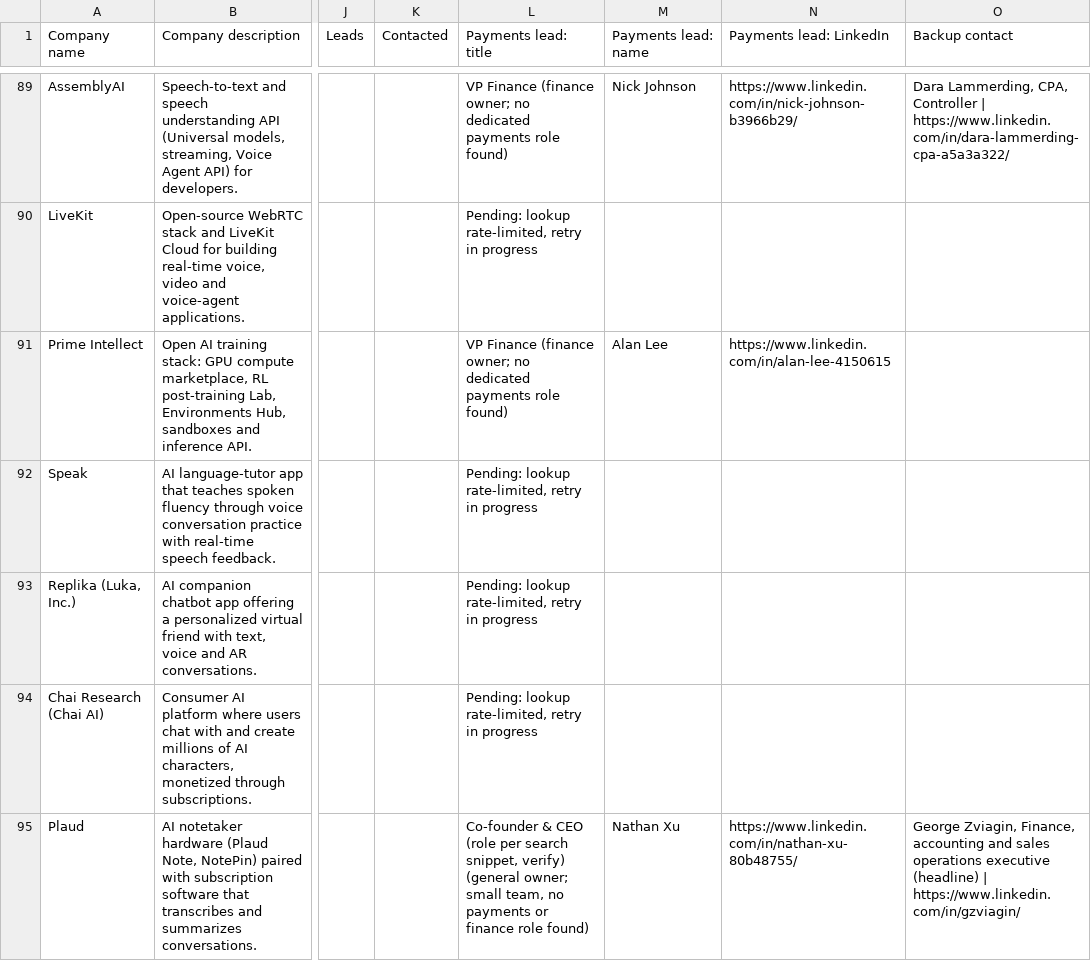
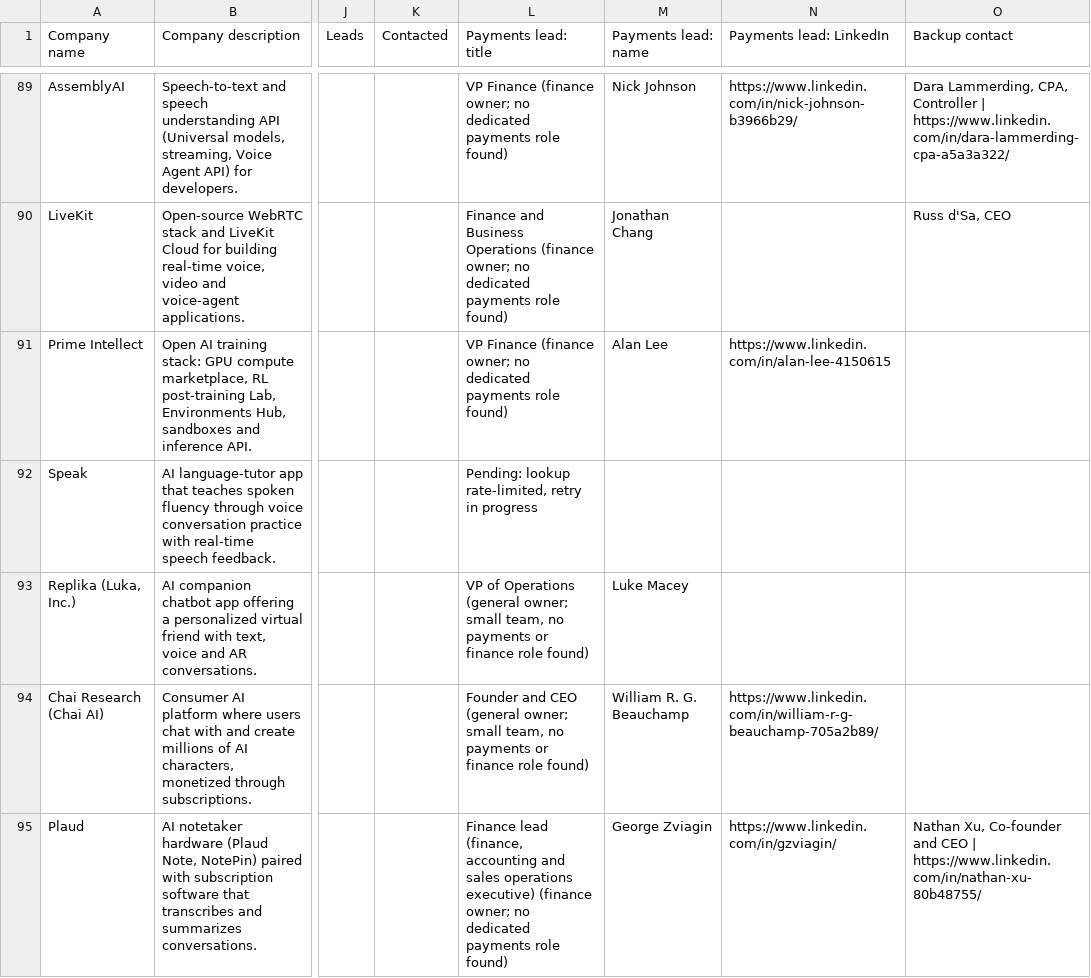
Before and after one commit to germantatism/German-GTM-Coding, a CSV file: Lists & ICP/sf-ai-prospects-yuno-icp-2026-10.csv, drawn as a sheet; only a part is shown, gaps mark what is left out; the diff covers the shown part only; the diff names each change by its address in the sheet, - before the commit and + after, or states it on an @@ line.

```diff
--- a/Lists & ICP/sf-ai-prospects-yuno-icp-2026-10.csv
+++ b/Lists & ICP/sf-ai-prospects-yuno-icp-2026-10.csv
-L90 (Payments lead: title): Pending: lookup rate-limited, retry in progress
+L90 (Payments lead: title): Finance and Business Operations (finance owner; no dedicated payments role found)
-M90 (Payments lead: name): (empty)
+M90 (Payments lead: name): Jonathan Chang
-O90 (Backup contact): (empty)
+O90 (Backup contact): Russ d'Sa, CEO
-L93 (Payments lead: title): Pending: lookup rate-limited, retry in progress
+L93 (Payments lead: title): VP of Operations (general owner; small team, no payments or finance role found)
-M93 (Payments lead: name): (empty)
+M93 (Payments lead: name): Luke Macey
-L94 (Payments lead: title): Pending: lookup rate-limited, retry in progress
+L94 (Payments lead: title): Founder and CEO (general owner; small team, no payments or finance role found)
-M94 (Payments lead: name): (empty)
+M94 (Payments lead: name): William R. G. Beauchamp
-N94 (Payments lead: LinkedIn): (empty)
+N94 (Payments lead: LinkedIn): https://www.linkedin.com/in/william-r-g-beauchamp-705a2b89/
-L95 (Payments lead: title): Co-founder & CEO (role per search snippet, verify) (general owner; small team, no payments or finance role found)
+L95 (Payments lead: title): Finance lead (finance, accounting and sales operations executive) (finance owner; no dedicated payments role found)
-M95 (Payments lead: name): Nathan Xu
+M95 (Payments lead: name): George Zviagin
-N95 (Payments lead: LinkedIn): https://www.linkedin.com/in/nathan-xu-80b48755/
+N95 (Payments lead: LinkedIn): https://www.linkedin.com/in/gzviagin/
-O95 (Backup contact): George Zviagin, Finance, accounting and sales operations executive (headline) | https://www.linkedin.com/in/gzviagin/
+O95 (Backup contact): Nathan Xu, Co-founder and CEO | https://www.linkedin.com/in/nathan-xu-80b48755/
```
Also changed, not shown: 131 edited cells elsewhere in this file.
